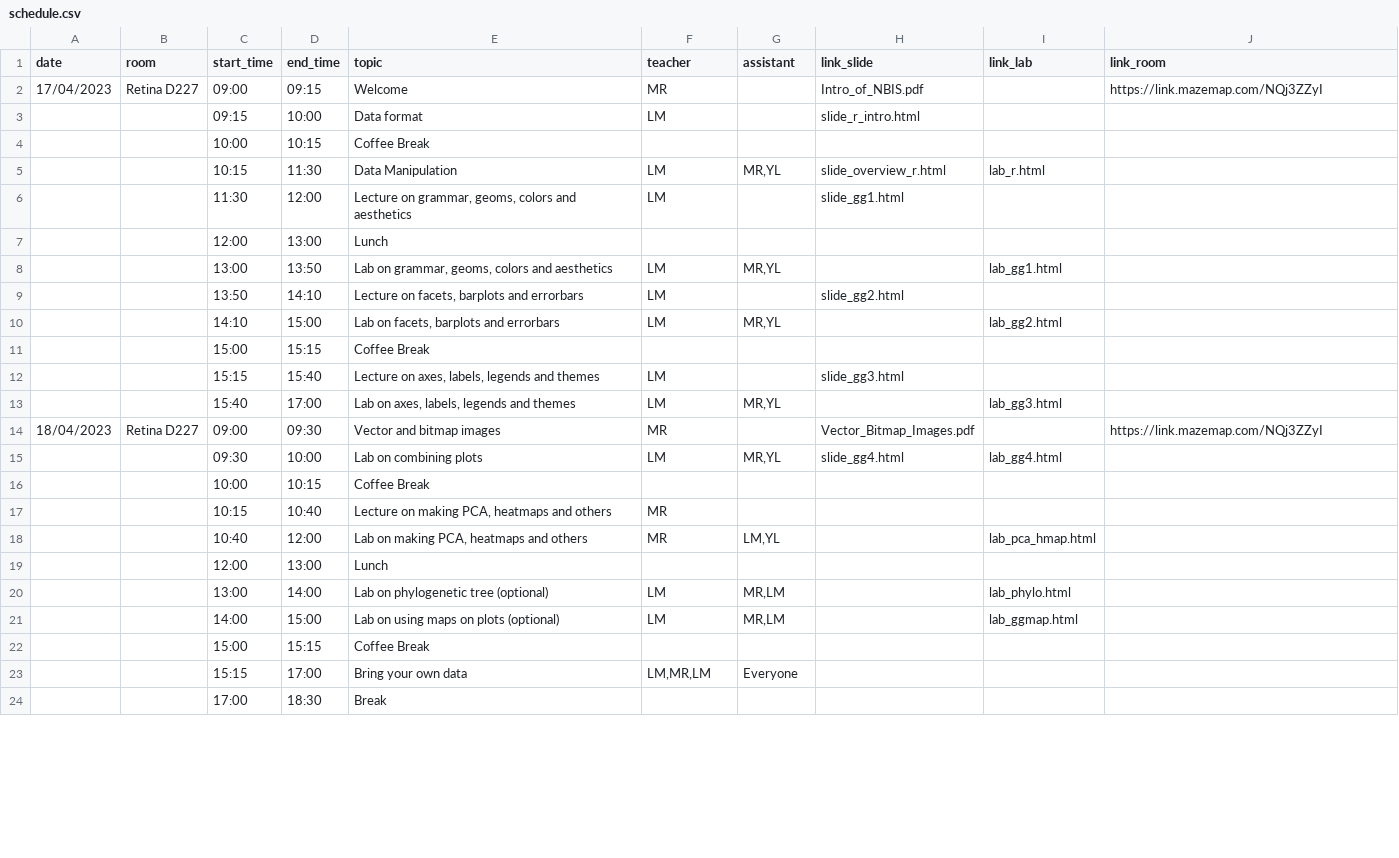
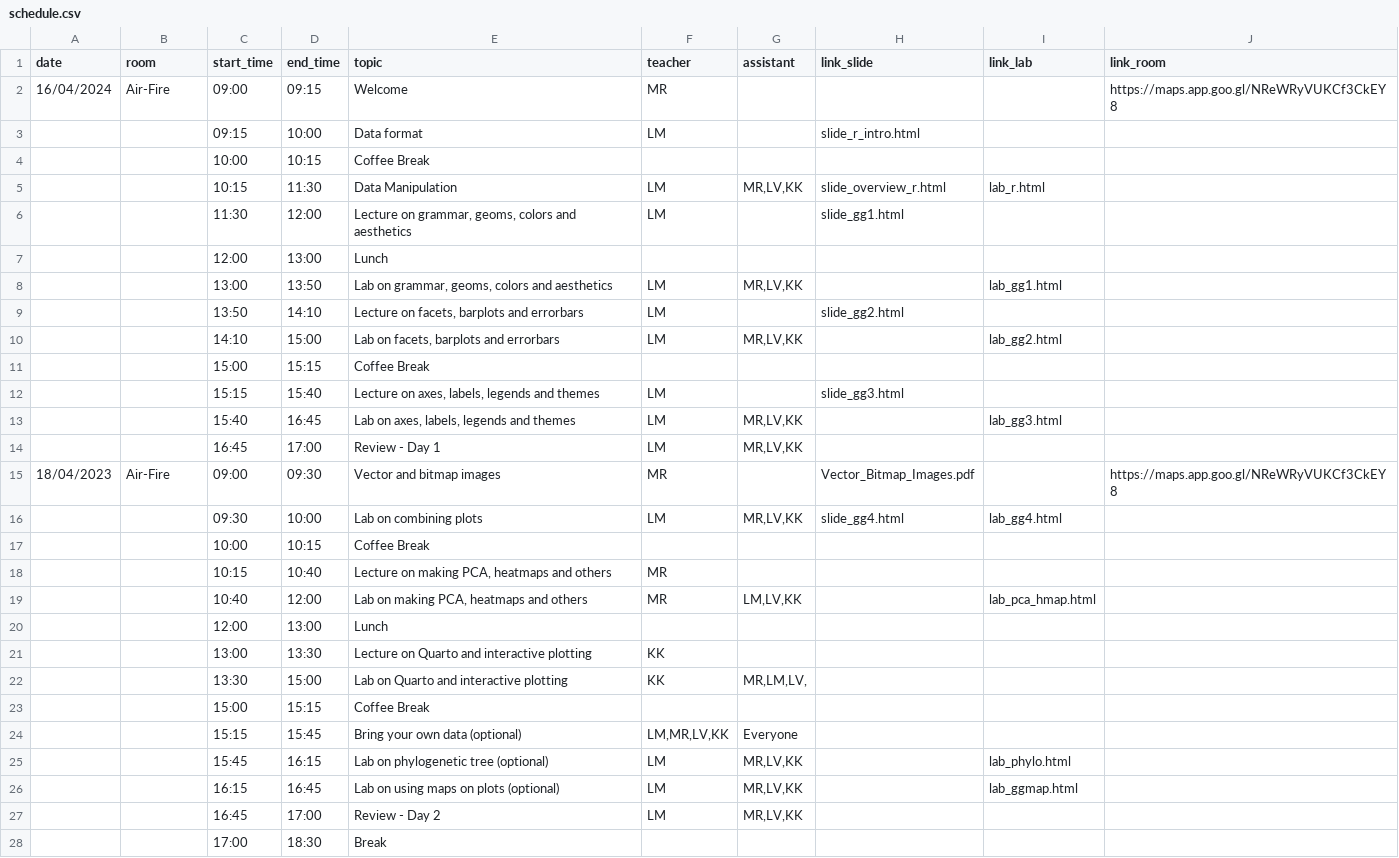
Before and after one commit to NBISweden/workshop-data-visualization-r, a CSV file: schedule.csv, drawn as a sheet; only a part is shown; the diff covers the shown part only.

```diff
--- a/schedule.csv
+++ b/schedule.csv
@@ -1,24 +1,28 @@
 date;room;start_time;end_time;topic;teacher;assistant;link_slide;link_lab;link_room
-17/04/2023;Retina D227;09:00;09:15;Welcome;MR;;Intro_of_NBIS.pdf;;https://link.mazemap.com/NQj3ZZyI
+16/04/2024;Air-Fire;09:00;09:15;Welcome;MR;;;;https://maps.app.goo.gl/NReWRyVUKCf3CkEY8
 ;;09:15;10:00;Data format;LM;;slide_r_intro.html;;
 ;;10:00;10:15;Coffee Break;;;;;
-;;10:15;11:30;Data Manipulation;LM;MR,YL;slide_overview_r.html;lab_r.html;
+;;10:15;11:30;Data Manipulation;LM;MR,LV,KK;slide_overview_r.html;lab_r.html;
 ;;11:30;12:00;Lecture on grammar, geoms, colors and aesthetics;LM;;slide_gg1.html;;
 ;;12:00;13:00;Lunch;;;;;
-;;13:00;13:50;Lab on grammar, geoms, colors and aesthetics;LM;MR,YL;;lab_gg1.html;
+;;13:00;13:50;Lab on grammar, geoms, colors and aesthetics;LM;MR,LV,KK;;lab_gg1.html;
 ;;13:50;14:10;Lecture on facets, barplots and errorbars;LM;;slide_gg2.html;;
-;;14:10;15:00;Lab on facets, barplots and errorbars;LM;MR,YL;;lab_gg2.html;
+;;14:10;15:00;Lab on facets, barplots and errorbars;LM;MR,LV,KK;;lab_gg2.html;
 ;;15:00;15:15;Coffee Break;;;;;
 ;;15:15;15:40;Lecture on axes, labels, legends and themes;LM;;slide_gg3.html;;
-;;15:40;17:00;Lab on axes, labels, legends and themes;LM;MR,YL;;lab_gg3.html;
-18/04/2023;Retina D227;09:00;09:30;Vector and bitmap images;MR;;Vector_Bitmap_Images.pdf;;https://link.mazemap.com/NQj3ZZyI
-;;09:30;10:00;Lab on combining plots;LM;MR,YL;slide_gg4.html;lab_gg4.html;
+;;15:40;16:45;Lab on axes, labels, legends and themes;LM;MR,LV,KK;;lab_gg3.html;
+;;16:45;17:00;Review - Day 1;LM;MR,LV,KK;;;
+18/04/2023;Air-Fire;09:00;09:30;Vector and bitmap images;MR;;Vector_Bitmap_Images.pdf;;https://maps.app.goo.gl/NReWRyVUKCf3CkEY8
+;;09:30;10:00;Lab on combining plots;LM;MR,LV,KK;slide_gg4.html;lab_gg4.html;
 ;;10:00;10:15;Coffee Break;;;;;
 ;;10:15;10:40;Lecture on making PCA, heatmaps and others;MR;;;;
-;;10:40;12:00;Lab on making PCA, heatmaps and others;MR;LM,YL;;lab_pca_hmap.html;
+;;10:40;12:00;Lab on making PCA, heatmaps and others;MR;LM,LV,KK;;lab_pca_hmap.html;
 ;;12:00;13:00;Lunch;;;;;
-;;13:00;14:00;Lab on phylogenetic tree (optional);LM;MR,LM;;lab_phylo.html;
-;;14:00;15:00;Lab on using maps on plots (optional);LM;MR,LM;;lab_ggmap.html;
+;;13:00;13:30;Lecture on Quarto and interactive plotting;KK;;;;
+;;13:30;15:00;Lab on Quarto and interactive plotting;KK;MR,LM,LV,;;;
 ;;15:00;15:15;Coffee Break;;;;;
-;;15:15;17:00;Bring your own data;LM,MR,LM;Everyone;;;
+;;15:15;15:45;Bring your own data (optional);LM,MR,LV,KK;Everyone;;;
+;;15:45;16:15;Lab on phylogenetic tree (optional);LM;MR,LV,KK;;lab_phylo.html;
+;;16:15;16:45;Lab on using maps on plots (optional);LM;MR,LV,KK;;lab_ggmap.html;
+;;16:45;17:00;Review - Day 2;LM;MR,LV,KK;;;
 ;;17:00;18:30;Break;;;;;
```
Also changed, not shown: 1 added row and 12 edited cells elsewhere in this file, 8 other files.
